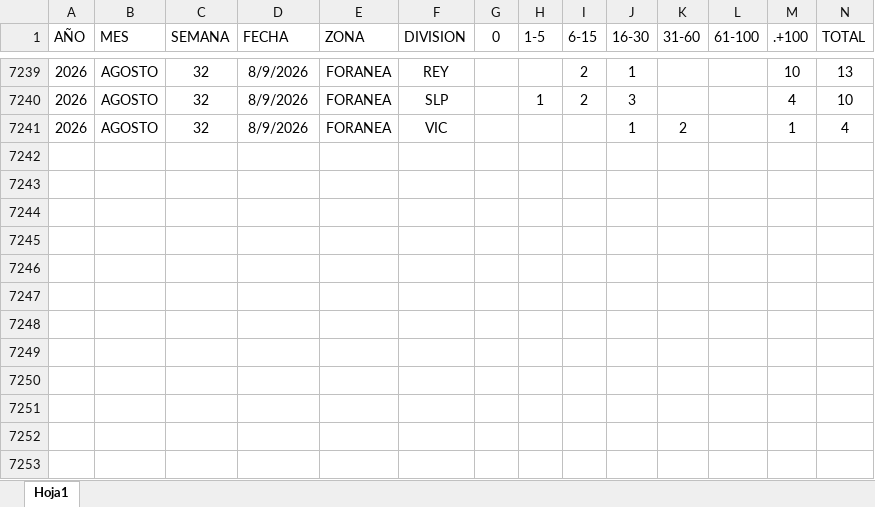
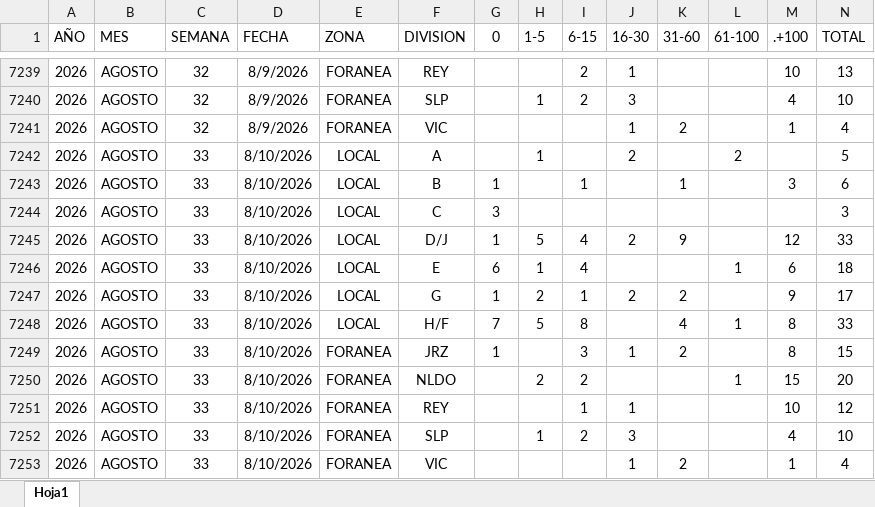
Before and after one commit to EDSALAS15/CARROSTALLERDIARIOYPROMEDIO, an Excel workbook: historialdiariocarrostaller.xlsx, sheet Hoja1, drawn as a sheet; only a part is shown, gaps mark what is left out; values as stored, in another font and other column widths than the file's, no borders; table styles not drawn; rows hold the shown columns only; the diff names each change by its address in the sheet, - before the commit and + after, or states it on an @@ line.

Commit message:
Add files via upload

```diff
--- a/historialdiariocarrostaller.xlsx (sheet Hoja1)
+++ b/historialdiariocarrostaller.xlsx (sheet Hoja1)
+row 7242: 2026 | AGOSTO | 33 | 8/10/2026 | LOCAL | A |  | 1 |  | 2 |  | 2 |  | 5
+row 7243: 2026 | AGOSTO | 33 | 8/10/2026 | LOCAL | B | 1 |  | 1 |  | 1 |  | 3 | 6
+row 7244: 2026 | AGOSTO | 33 | 8/10/2026 | LOCAL | C | 3 |  |  |  |  |  |  | 3
+row 7245: 2026 | AGOSTO | 33 | 8/10/2026 | LOCAL | D/J | 1 | 5 | 4 | 2 | 9 |  | 12 | 33
+row 7246: 2026 | AGOSTO | 33 | 8/10/2026 | LOCAL | E | 6 | 1 | 4 |  |  | 1 | 6 | 18
+row 7247: 2026 | AGOSTO | 33 | 8/10/2026 | LOCAL | G | 1 | 2 | 1 | 2 | 2 |  | 9 | 17
+row 7248: 2026 | AGOSTO | 33 | 8/10/2026 | LOCAL | H/F | 7 | 5 | 8 |  | 4 | 1 | 8 | 33
+row 7249: 2026 | AGOSTO | 33 | 8/10/2026 | FORANEA | JRZ | 1 |  | 3 | 1 | 2 |  | 8 | 15
+row 7250: 2026 | AGOSTO | 33 | 8/10/2026 | FORANEA | NLDO |  | 2 | 2 |  |  | 1 | 15 | 20
+row 7251: 2026 | AGOSTO | 33 | 8/10/2026 | FORANEA | REY |  |  | 1 | 1 |  |  | 10 | 12
+row 7252: 2026 | AGOSTO | 33 | 8/10/2026 | FORANEA | SLP |  | 1 | 2 | 3 |  |  | 4 | 10
+row 7253: 2026 | AGOSTO | 33 | 8/10/2026 | FORANEA | VIC |  |  |  | 1 | 2 |  | 1 | 4
```
